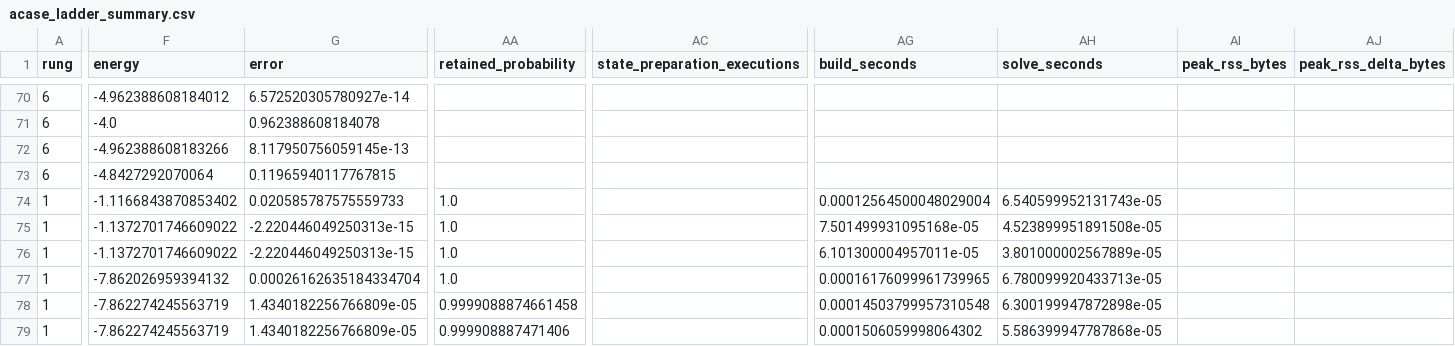
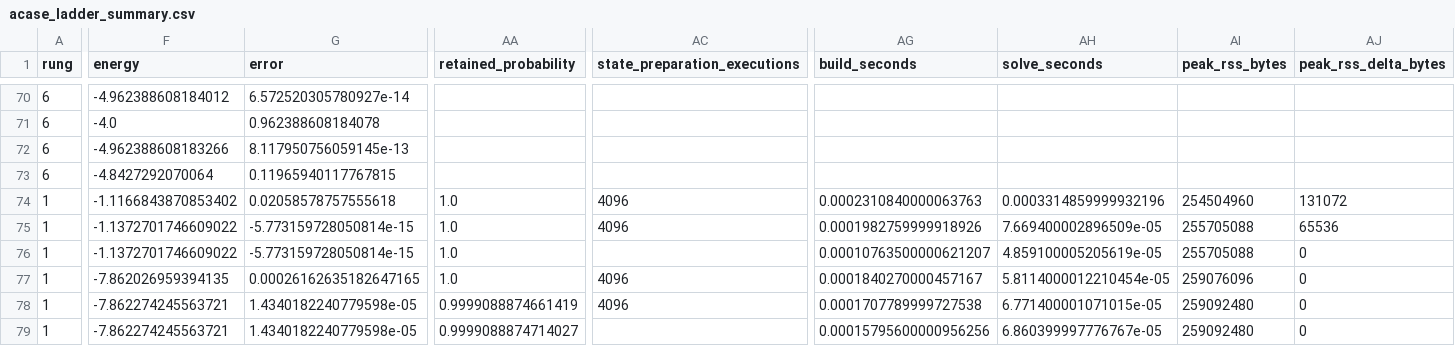
Before and after one commit to gutama/clifford_qc, a CSV file: benchmarks/reference_results/acase_ladder_summary.csv, drawn as a sheet; only a part is shown, gaps mark what is left out; the diff covers the shown part only; the diff names each change by its address in the sheet, - before the commit and + after, or states it on an @@ line.

```diff
--- a/benchmarks/reference_results/acase_ladder_summary.csv
+++ b/benchmarks/reference_results/acase_ladder_summary.csv
-G74 (error): 0.020585787575559733
+G74 (error): 0.02058578757555618
-AC74:AC75 (state_preparation_executions): (empty)
+AC74:AC75 (state_preparation_executions): 4096
-AG74 (build_seconds): 0.00012564500048029004
+AG74 (build_seconds): 0.0002310840000063763
-AH74 (solve_seconds): 6.540599952131743e-05
+AH74 (solve_seconds): 0.0003314859999932196
-AI74 (peak_rss_bytes): (empty)
+AI74 (peak_rss_bytes): 254504960
-AJ74 (peak_rss_delta_bytes): (empty)
+AJ74 (peak_rss_delta_bytes): 131072
-G75:G76 (error): -2.220446049250313e-15
+G75:G76 (error): -5.773159728050814e-15
-AG75 (build_seconds): 7.501499931095168e-05
+AG75 (build_seconds): 0.0001982759999918926
-AH75 (solve_seconds): 4.523899951891508e-05
+AH75 (solve_seconds): 7.669400002896509e-05
-AI75:AI76 (peak_rss_bytes): (empty)
+AI75:AI76 (peak_rss_bytes): 255705088
-AJ75 (peak_rss_delta_bytes): (empty)
+AJ75 (peak_rss_delta_bytes): 65536
-AG76 (build_seconds): 6.101300004957011e-05
+AG76 (build_seconds): 0.00010763500000621207
-AH76 (solve_seconds): 3.801000002567889e-05
+AH76 (solve_seconds): 4.859100005205619e-05
-AJ76:AJ79 (peak_rss_delta_bytes): (empty)
+AJ76:AJ79 (peak_rss_delta_bytes): 0
-F77 (energy): -7.862026959394132
+F77 (energy): -7.862026959394135
-G77 (error): 0.00026162635184334704
+G77 (error): 0.00026162635182647165
-AC77:AC78 (state_preparation_executions): (empty)
+AC77:AC78 (state_preparation_executions): 4096
-AG77 (build_seconds): 0.00016176099961739965
+AG77 (build_seconds): 0.0001840270000457167
-AH77 (solve_seconds): 6.780099920433713e-05
+AH77 (solve_seconds): 5.8114000012210454e-05
-AI77 (peak_rss_bytes): (empty)
+AI77 (peak_rss_bytes): 259076096
-F78:F79 (energy): -7.862274245563719
+F78:F79 (energy): -7.862274245563721
-G78:G79 (error): 1.4340182256766809e-05
+G78:G79 (error): 1.4340182240779598e-05
-AA78 (retained_probability): 0.9999088874661458
+AA78 (retained_probability): 0.9999088874661419
-AG78 (build_seconds): 0.00014503799957310548
+AG78 (build_seconds): 0.0001707789999727538
-AH78 (solve_seconds): 6.300199947872898e-05
+AH78 (solve_seconds): 6.771400001071015e-05
-AI78:AI79 (peak_rss_bytes): (empty)
+AI78:AI79 (peak_rss_bytes): 259092480
-AA79 (retained_probability): 0.999908887471406
+AA79 (retained_probability): 0.9999088874714027
-AG79 (build_seconds): 0.0001506059998064302
+AG79 (build_seconds): 0.00015795600000956256
-AH79 (solve_seconds): 5.586399947787868e-05
+AH79 (solve_seconds): 6.860399997776767e-05
```
Also changed, not shown: 97 edited cells elsewhere in this file, 2 other files.
